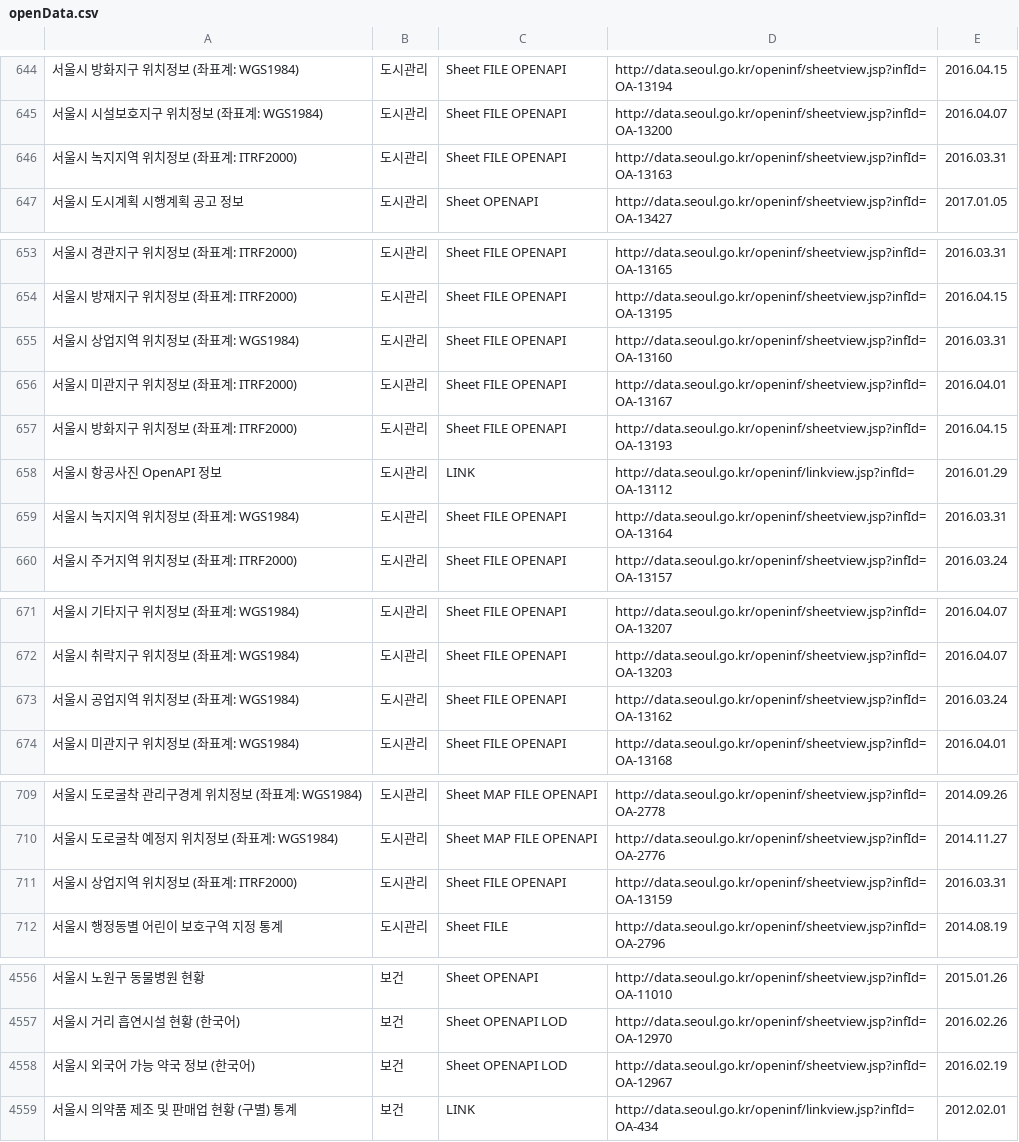
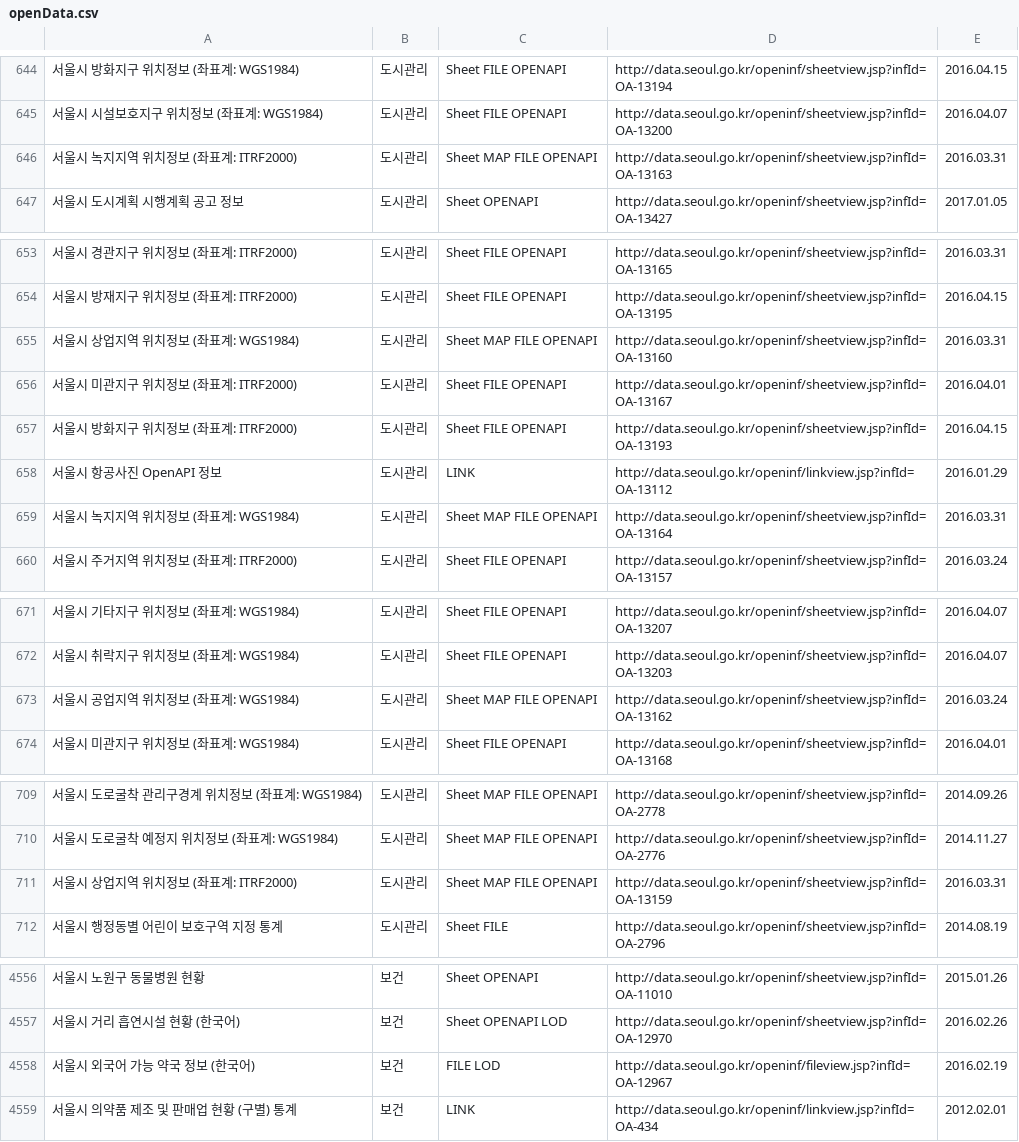
Before and after one commit to seoulopendata/stat_opendata, a CSV file: openData.csv, drawn as a sheet; only a part is shown, gaps mark what is left out.

Commit message:
Thu Dec 07 01:00:34 KST 2017 기준 데이터

```diff
--- a/openData.csv
+++ b/openData.csv
@@ -645,3 +645,3 @@
 "서울시 시설보호지구 위치정보 (좌표계: WGS1984)","도시관리","Sheet FILE OPENAPI ","http://data.seoul.go.kr/openinf/sheetview.jsp?infId=OA-13200","2016.04.07"
-"서울시 녹지지역 위치정보 (좌표계: ITRF2000)","도시관리","Sheet FILE OPENAPI ","http://data.seoul.go.kr/openinf/sheetview.jsp?infId=OA-13163","2016.03.31"
+"서울시 녹지지역 위치정보 (좌표계: ITRF2000)","도시관리","Sheet MAP FILE OPENAPI ","http://data.seoul.go.kr/openinf/sheetview.jsp?infId=OA-13163","2016.03.31"
 "서울시 도시계획 시행계획 공고 정보","도시관리","Sheet OPENAPI ","http://data.seoul.go.kr/openinf/sheetview.jsp?infId=OA-13427","2017.01.05"
@@ -654,3 +654,3 @@
 "서울시 방재지구 위치정보 (좌표계: ITRF2000)","도시관리","Sheet FILE OPENAPI ","http://data.seoul.go.kr/openinf/sheetview.jsp?infId=OA-13195","2016.04.15"
-"서울시 상업지역 위치정보 (좌표계: WGS1984)","도시관리","Sheet FILE OPENAPI ","http://data.seoul.go.kr/openinf/sheetview.jsp?infId=OA-13160","2016.03.31"
+"서울시 상업지역 위치정보 (좌표계: WGS1984)","도시관리","Sheet MAP FILE OPENAPI ","http://data.seoul.go.kr/openinf/sheetview.jsp?infId=OA-13160","2016.03.31"
 "서울시 미관지구 위치정보 (좌표계: ITRF2000)","도시관리","Sheet FILE OPENAPI ","http://data.seoul.go.kr/openinf/sheetview.jsp?infId=OA-13167","2016.04.01"
@@ -658,3 +658,3 @@
 "서울시 항공사진 OpenAPI 정보","도시관리","LINK ","http://data.seoul.go.kr/openinf/linkview.jsp?infId=OA-13112","2016.01.29"
-"서울시 녹지지역 위치정보 (좌표계: WGS1984)","도시관리","Sheet FILE OPENAPI ","http://data.seoul.go.kr/openinf/sheetview.jsp?infId=OA-13164","2016.03.31"
+"서울시 녹지지역 위치정보 (좌표계: WGS1984)","도시관리","Sheet MAP FILE OPENAPI ","http://data.seoul.go.kr/openinf/sheetview.jsp?infId=OA-13164","2016.03.31"
 "서울시 주거지역 위치정보 (좌표계: ITRF2000)","도시관리","Sheet FILE OPENAPI ","http://data.seoul.go.kr/openinf/sheetview.jsp?infId=OA-13157","2016.03.24"
@@ -672,3 +672,3 @@
 "서울시 취락지구 위치정보 (좌표계: WGS1984)","도시관리","Sheet FILE OPENAPI ","http://data.seoul.go.kr/openinf/sheetview.jsp?infId=OA-13203","2016.04.07"
-"서울시 공업지역 위치정보 (좌표계: WGS1984)","도시관리","Sheet FILE OPENAPI ","http://data.seoul.go.kr/openinf/sheetview.jsp?infId=OA-13162","2016.03.24"
+"서울시 공업지역 위치정보 (좌표계: WGS1984)","도시관리","Sheet MAP FILE OPENAPI ","http://data.seoul.go.kr/openinf/sheetview.jsp?infId=OA-13162","2016.03.24"
 "서울시 미관지구 위치정보 (좌표계: WGS1984)","도시관리","Sheet FILE OPENAPI ","http://data.seoul.go.kr/openinf/sheetview.jsp?infId=OA-13168","2016.04.01"
@@ -710,3 +710,3 @@
 "서울시 도로굴착 예정지 위치정보 (좌표계: WGS1984)","도시관리","Sheet MAP FILE OPENAPI ","http://data.seoul.go.kr/openinf/sheetview.jsp?infId=OA-2776","2014.11.27"
-"서울시 상업지역 위치정보 (좌표계: ITRF2000)","도시관리","Sheet FILE OPENAPI ","http://data.seoul.go.kr/openinf/sheetview.jsp?infId=OA-13159","2016.03.31"
+"서울시 상업지역 위치정보 (좌표계: ITRF2000)","도시관리","Sheet MAP FILE OPENAPI ","http://data.seoul.go.kr/openinf/sheetview.jsp?infId=OA-13159","2016.03.31"
 "서울시 행정동별 어린이 보호구역 지정 통계","도시관리","Sheet FILE ","http://data.seoul.go.kr/openinf/sheetview.jsp?infId=OA-2796","2014.08.19"
@@ -4557,3 +4557,3 @@
 "서울시 거리 흡연시설 현황 (한국어)","보건","Sheet OPENAPI LOD","http://data.seoul.go.kr/openinf/sheetview.jsp?infId=OA-12970","2016.02.26"
-"서울시 외국어 가능 약국 정보 (한국어)","보건","Sheet OPENAPI LOD","http://data.seoul.go.kr/openinf/sheetview.jsp?infId=OA-12967","2016.02.19"
+"서울시 외국어 가능 약국 정보 (한국어)","보건","FILE LOD","http://data.seoul.go.kr/openinf/fileview.jsp?infId=OA-12967","2016.02.19"
 "서울시 의약품 제조 및 판매업 현황 (구별) 통계","보건","LINK ","http://data.seoul.go.kr/openinf/linkview.jsp?infId=OA-434","2012.02.01"
```
